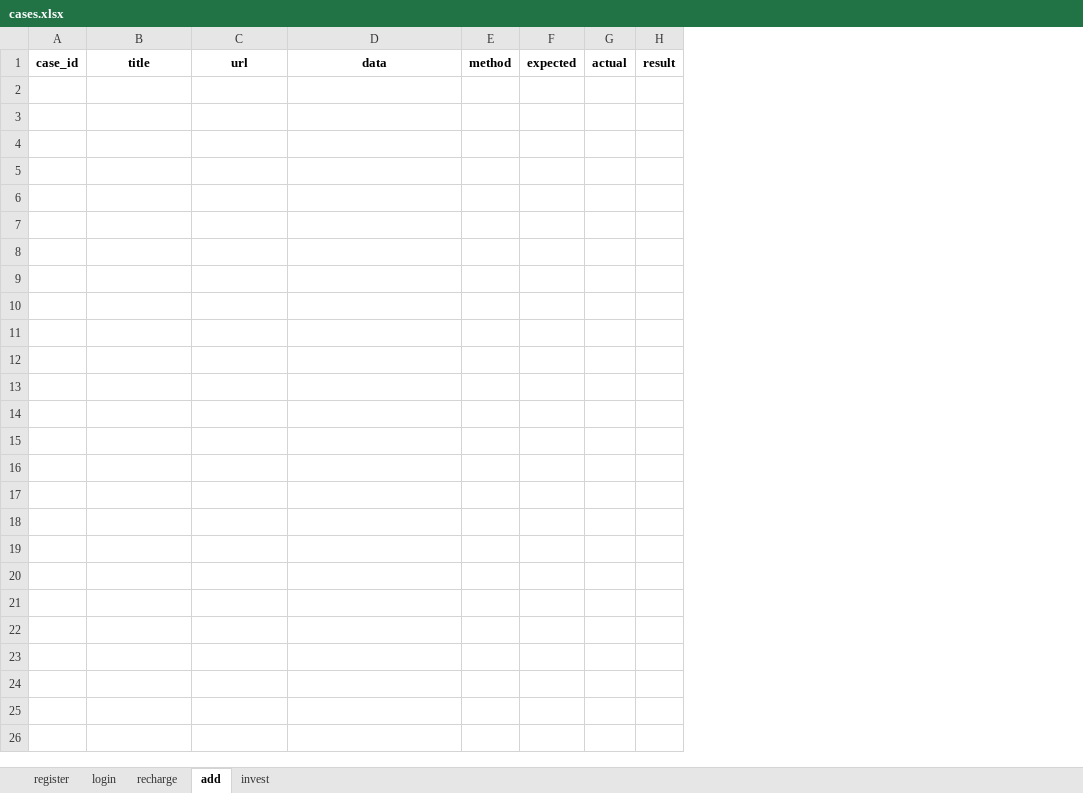
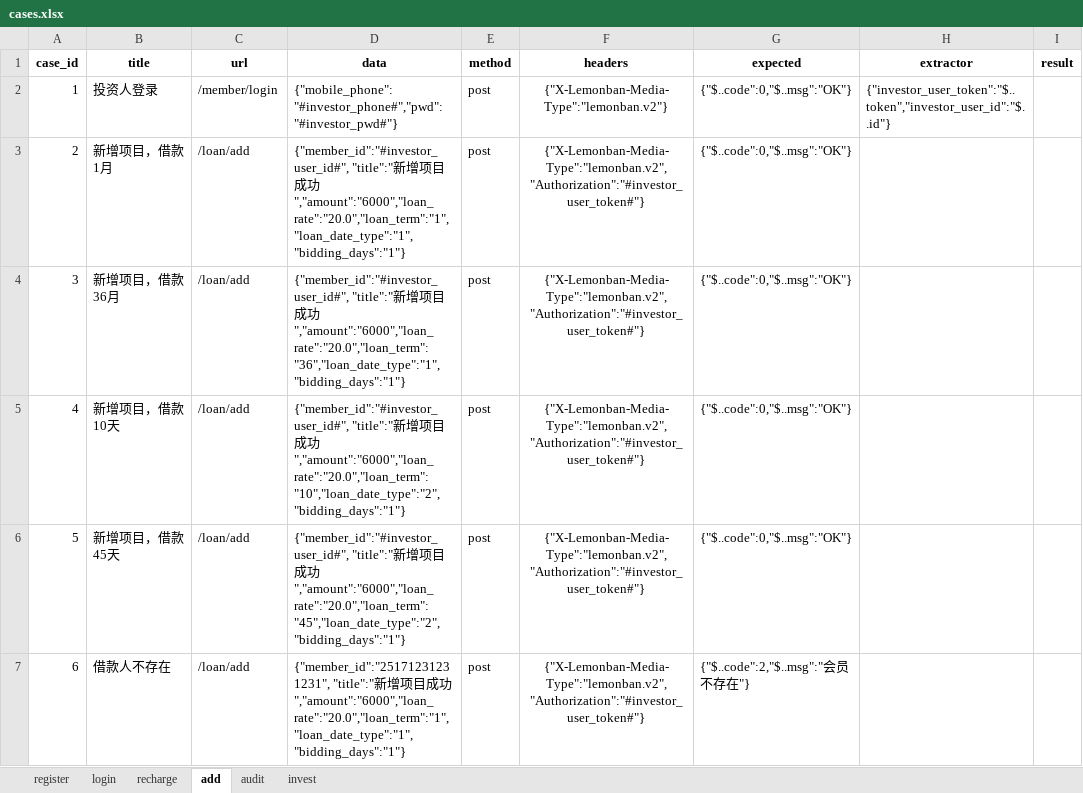
Before and after one commit to lince6581/pytest-git, an Excel workbook: pytest/data/cases.xlsx, sheet add, drawn as a sheet; values as stored, in another font and other column widths than the file's, no borders; removed rows and columns are numbered as before the commit, all else as after; the diff names each change by its address in the sheet, - before the commit and + after, or states it on an @@ line.

```diff
--- a/pytest/data/cases.xlsx (sheet add)
+++ b/pytest/data/cases.xlsx (sheet add)
+sheet tab: audit
-column F (expected), empty
-column G (actual), empty
+column F (headers), empty
+column G (expected), empty
+column H (extractor), empty
+row 2: 1 | 投资人登录 | /member/login | {"mobile_phone":"#investor_phone#","pwd":"#investor_pwd#"} | post | {"X-Lemonban-Media-Type":"lemonban.v2"} | {"$..code":0,"$..msg":"OK"} | {"investor_user_token":"$..token","investor_user_id":"$..id"}
+row 3: 2 | 新增项目，借款1月 | /loan/add | {"member_id":"#investor_user_id#", "title":"新增项目成功","amount":"6000","loan_rate":"20.0","loan_term":"1","loan_date_type":"1","bidding_days":"1"} | post | {"X-Lemonban-Media-Type":"lemonban.v2","Authorization":"#investor_user_token#"} | {"$..code":0,"$..msg":"OK"}
+row 4: 3 | 新增项目，借款36月 | /loan/add | {"member_id":"#investor_user_id#", "title":"新增项目成功","amount":"6000","loan_rate":"20.0","loan_term":"36","loan_date_type":"1","bidding_days":"1"} | post | {"X-Lemonban-Media-Type":"lemonban.v2","Authorization":"#investor_user_token#"} | {"$..code":0,"$..msg":"OK"}
+row 5: 4 | 新增项目，借款10天 | /loan/add | {"member_id":"#investor_user_id#", "title":"新增项目成功","amount":"6000","loan_rate":"20.0","loan_term":"10","loan_date_type":"2","bidding_days":"1"} | post | {"X-Lemonban-Media-Type":"lemonban.v2","Authorization":"#investor_user_token#"} | {"$..code":0,"$..msg":"OK"}
+row 6: 5 | 新增项目，借款45天 | /loan/add | {"member_id":"#investor_user_id#", "title":"新增项目成功","amount":"6000","loan_rate":"20.0","loan_term":"45","loan_date_type":"2","bidding_days":"1"} | post | {"X-Lemonban-Media-Type":"lemonban.v2","Authorization":"#investor_user_token#"} | {"$..code":0,"$..msg":"OK"}
+row 7: 6 | 借款人不存在 | /loan/add | {"member_id":"25171231231231", "title":"新增项目成功","amount":"6000","loan_rate":"20.0","loan_term":"1","loan_date_type":"1","bidding_days":"1"} | post | {"X-Lemonban-Media-Type":"lemonban.v2","Authorization":"#investor_user_token#"} | {"$..code":2,"$..msg":"会员不存在"}
```
Also changed, not shown: sheet invest, sheet recharge, sheet register, sheet login, 20 other files.
